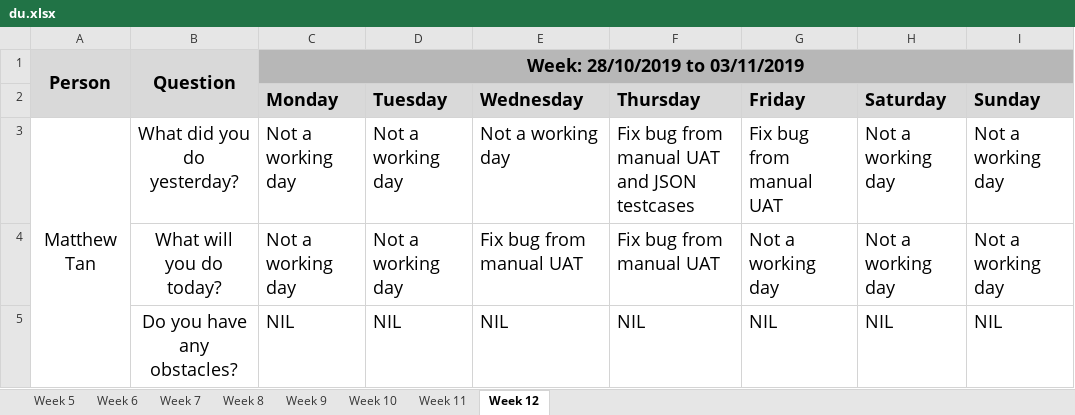
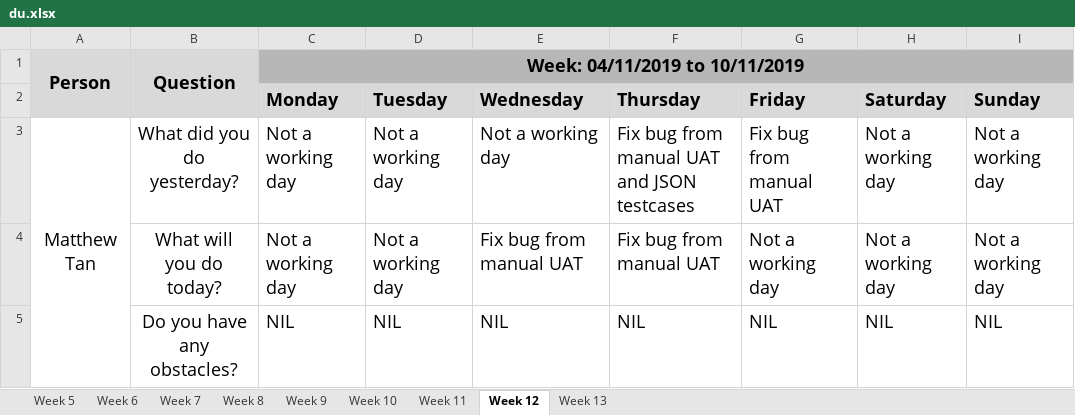
Before and after one commit to simshengqin/IS212, an Excel workbook: metrics/du.xlsx, sheet Week 12, drawn as a sheet; only a part is shown; values as stored, in another font and other column widths than the file's, no borders; the diff names each change by its address in the sheet, - before the commit and + after, or states it on an @@ line.

```diff
--- a/metrics/du.xlsx (sheet Week 12)
+++ b/metrics/du.xlsx (sheet Week 12)
+sheet tab: Week 13
-C1 (Monday): Week: 28/10/2019 to 03/11/2019
+C1 (Monday): Week: 04/11/2019 to 10/11/2019
```
